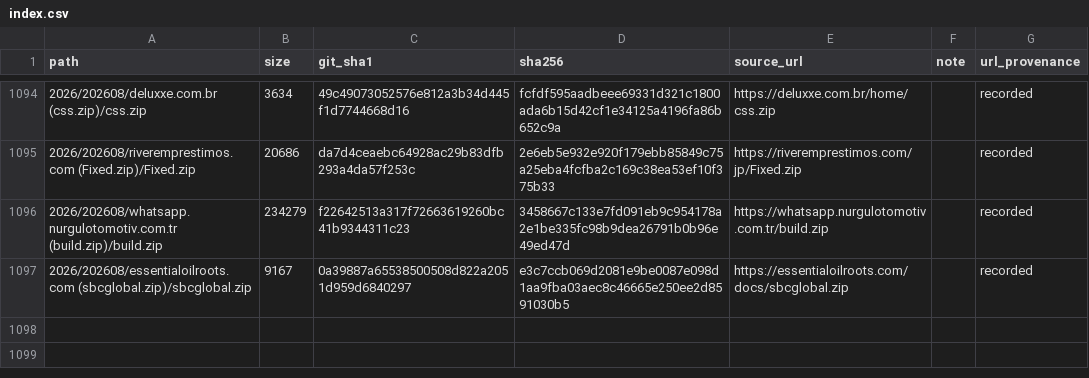
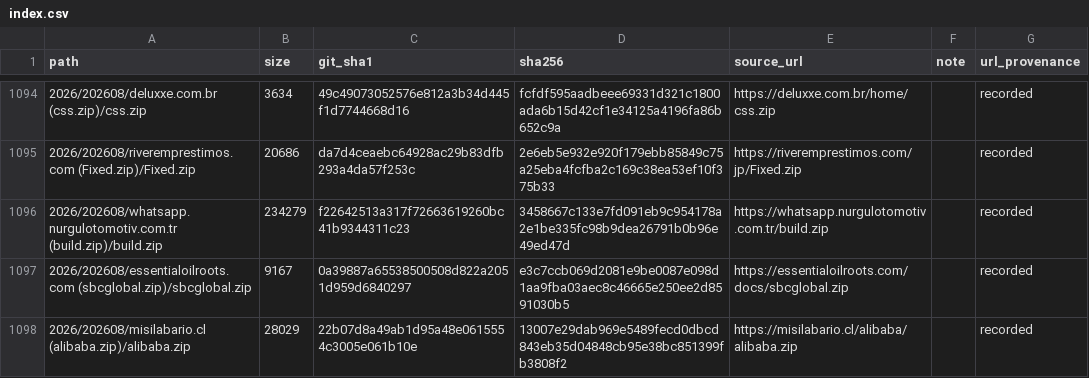
Before and after one commit to 0xDanielLopez/phishing_kits, a CSV file: index.csv, drawn as a sheet; only a part is shown, gaps mark what is left out; the diff names each change by its address in the sheet, - before the commit and + after, or states it on an @@ line.

```diff
--- a/index.csv
+++ b/index.csv
+row 1098: 2026/202608/misilabario.cl (alibaba.zip)/alibaba.zip | 28029 | 22b07d8a49ab1d95a48e0615554c3005e061b10e | 13007e29dab969e5489fecd0dbcd843eb35d04848cb95e38bc851399fb3808f2 | https://misilabario.cl/alibaba/alibaba.zip |  | recorded
```
Also changed, not shown: 2 other files.
